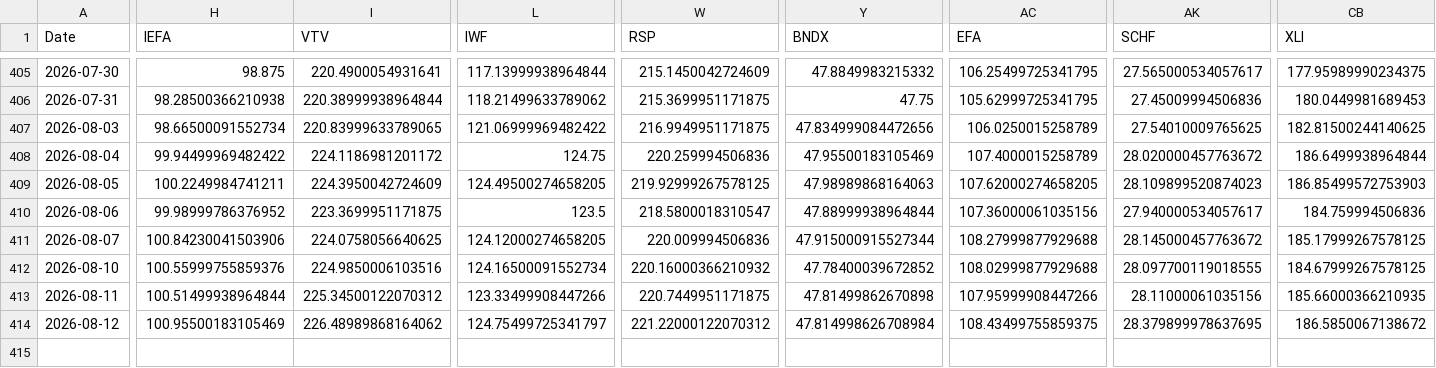
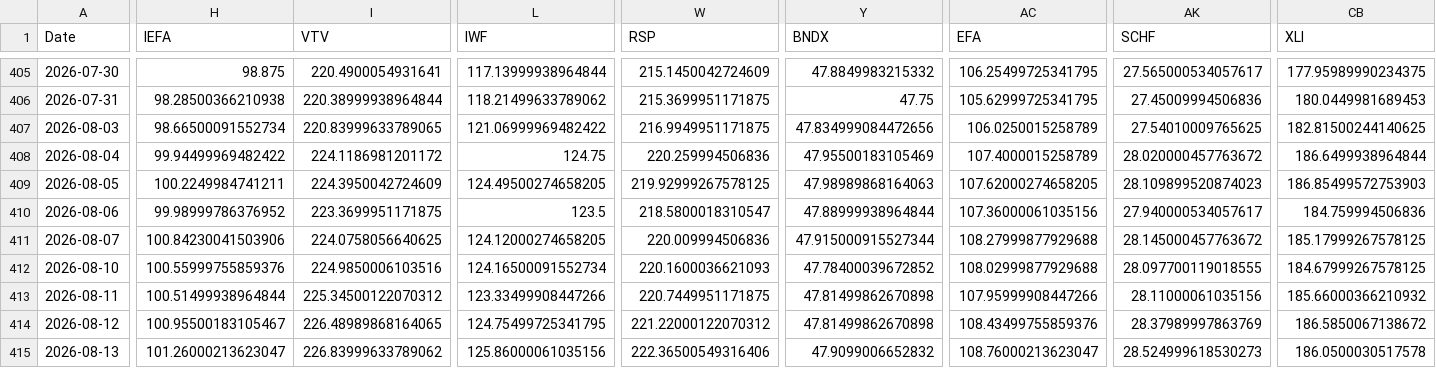
Before and after one commit to chordiaprovit/smart_portfolio_bot_local_ai, a CSV file: data/etf_prices_converted.csv, drawn as a sheet; only a part is shown, gaps mark what is left out; rows hold the shown columns only; the diff covers the shown part only; the diff names each change by its address in the sheet, - before the commit and + after, or states it on an @@ line.

```diff
--- a/data/etf_prices_converted.csv
+++ b/data/etf_prices_converted.csv
-W412 (RSP): 220.16000366210932
+W412 (RSP): 220.1600036621093
-CB413 (XLI): 185.66000366210935
+CB413 (XLI): 185.66000366210932
-H414 (IEFA): 100.95500183105469
+H414 (IEFA): 100.95500183105467
-I414 (VTV): 226.48989868164062
+I414 (VTV): 226.48989868164065
-L414 (IWF): 124.75499725341797
+L414 (IWF): 124.75499725341795
-Y414 (BNDX): 47.814998626708984
+Y414 (BNDX): 47.81499862670898
-AC414 (EFA): 108.43499755859375
+AC414 (EFA): 108.43499755859376
-AK414 (SCHF): 28.379899978637695
+AK414 (SCHF): 28.37989997863769
+row 415: 2026-08-13 | 101.26000213623047 | 226.83999633789062 | 125.86000061035156 | 222.36500549316406 | 47.9099006652832 | 108.76000213623047 | 28.524999618530273 | 186.0500030517578
```
Also changed, not shown: 11 edited cells elsewhere in this file.
